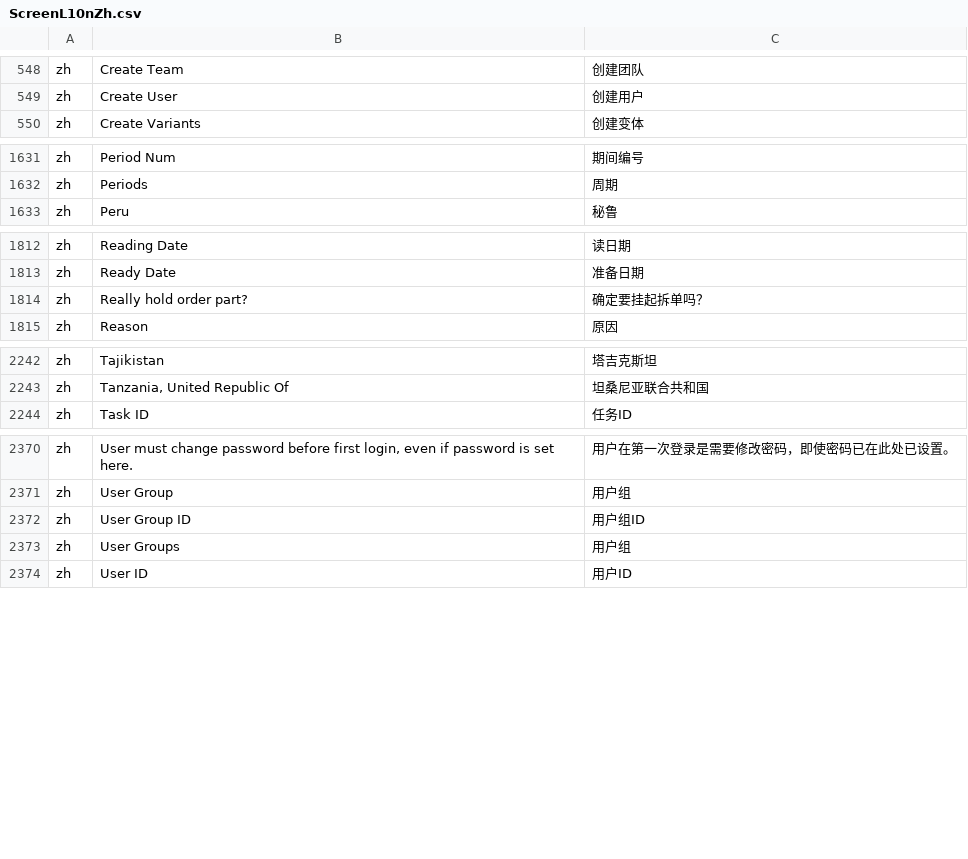
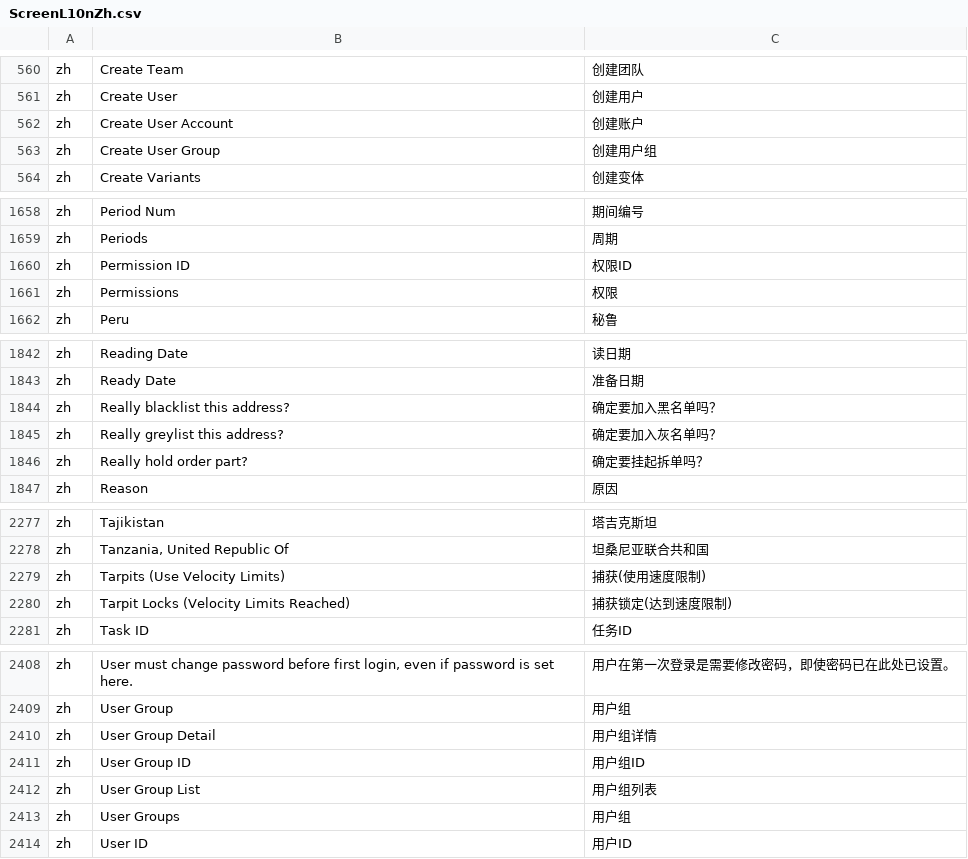
Before and after one commit to hellozhangwei/moqui-zapps, a CSV file: data/ScreenL10nZh.csv, drawn as a sheet; only a part is shown, gaps mark what is left out; the diff covers the shown part only.

```diff
--- a/data/ScreenL10nZh.csv
+++ b/data/ScreenL10nZh.csv
@@ -549,2 +561,4 @@ zh,Create Team,创建团队
 zh,Create User,创建用户
+zh,Create User Account,创建账户
+zh,Create User Group,创建用户组
 zh,Create Variants,创建变体
@@ -1632,2 +1659,4 @@ zh,Period Num,期间编号
 zh,Periods,周期
+zh,Permission ID,权限ID
+zh,Permissions,权限
 zh,Peru,秘鲁
@@ -1813,2 +1843,4 @@ zh,Reading Date,读日期
 zh,Ready Date,准备日期
+zh,Really blacklist this address?,确定要加入黑名单吗？
+zh,Really greylist this address?,确定要加入灰名单吗？
 zh,Really hold order part?,确定要挂起拆单吗？
@@ -2243,2 +2278,4 @@ zh,Tajikistan,塔吉克斯坦
 zh,"Tanzania, United Republic Of",坦桑尼亚联合共和国
+zh,Tarpits (Use Velocity Limits),捕获(使用速度限制)
+zh,Tarpit Locks (Velocity Limits Reached),捕获锁定(达到速度限制)
 zh,Task ID,任务ID
@@ -2371,3 +2409,5 @@ zh,"User must change password before first login, even if password is set here."
 zh,User Group,用户组
+zh,User Group Detail,用户组详情
 zh,User Group ID,用户组ID
+zh,User Group List,用户组列表
 zh,User Groups,用户组
```
Also changed, not shown: 30 added rows elsewhere in this file.
